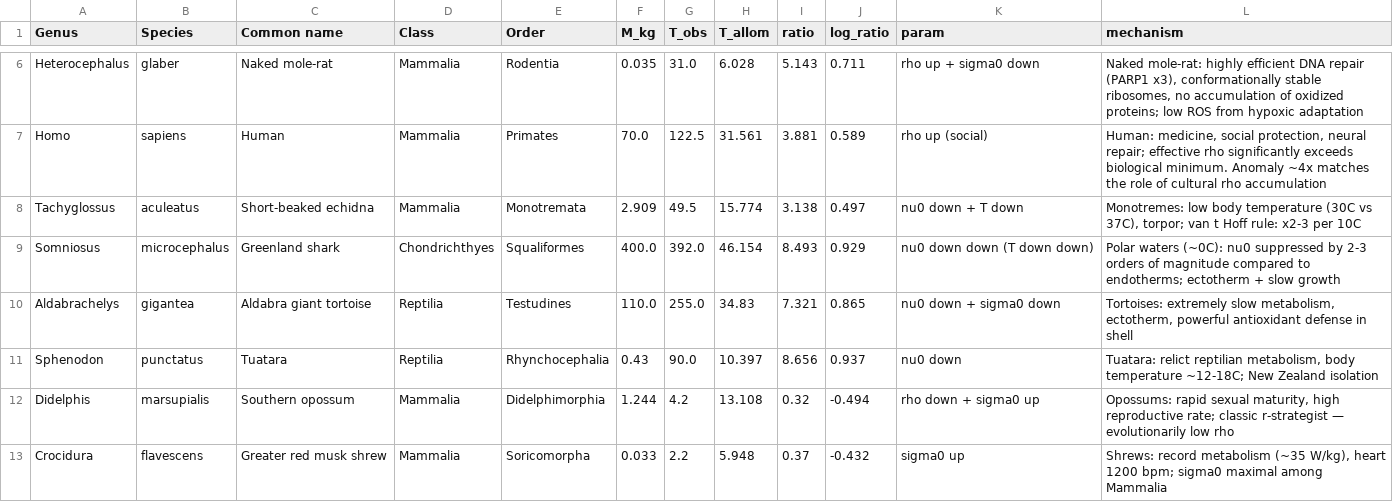
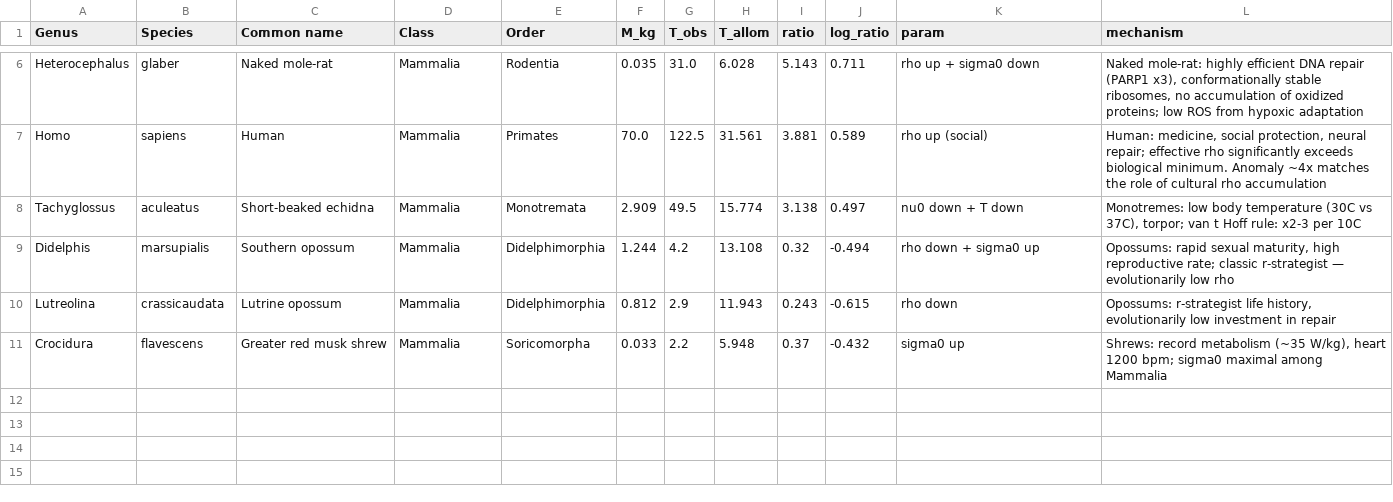
Before and after one commit to vaavdeev/VBLS, a CSV file: verification/AnAge/anomalies_focal.csv, drawn as a sheet; only a part is shown, gaps mark what is left out.

Commit message:
AnAge anomalies: score each class against its own baseline
Only Mammalia are scored against the Mammalia regression; a poikilotherm deviates from a homeothermic baseline by construction. Species of other classes are scored against a fit within their own class (anomalies_crossclass.csv). Figure and tables regenerated.

```diff
--- a/verification/AnAge/anomalies_focal.csv
+++ b/verification/AnAge/anomalies_focal.csv
@@ -8,6 +8,4 @@ Homo;sapiens;Human;Mammalia;Primates;70.0;122.5;31.561;3.881;0.589;rho up (socia
 Tachyglossus;aculeatus;Short-beaked echidna;Mammalia;Monotremata;2.909;49.5;15.774;3.138;0.497;nu0 down + T down;"Monotremes: low body temperature (30C vs 37C), torpor; van t Hoff rule: x2-3 per 10C"
-Somniosus;microcephalus;Greenland shark;Chondrichthyes;Squaliformes;400.0;392.0;46.154;8.493;0.929;nu0 down down (T down down);"Polar waters (~0C): nu0 suppressed by 2-3 orders of magnitude compared to endotherms; ectotherm + slow growth"
-Aldabrachelys;gigantea;Aldabra giant tortoise;Reptilia;Testudines;110.0;255.0;34.83;7.321;0.865;nu0 down + sigma0 down;Tortoises: extremely slow metabolism, ectotherm, powerful antioxidant defense in shell
-Sphenodon;punctatus;Tuatara;Reptilia;Rhynchocephalia;0.43;90.0;10.397;8.656;0.937;nu0 down;"Tuatara: relict reptilian metabolism, body temperature ~12-18C; New Zealand isolation"
 Didelphis;marsupialis;Southern opossum;Mammalia;Didelphimorphia;1.244;4.2;13.108;0.32;-0.494;rho down + sigma0 up;"Opossums: rapid sexual maturity, high reproductive rate; classic r-strategist — evolutionarily low rho"
+Lutreolina;crassicaudata;Lutrine opossum;Mammalia;Didelphimorphia;0.812;2.9;11.943;0.243;-0.615;rho down;Opossums: r-strategist life history, evolutionarily low investment in repair
 Crocidura;flavescens;Greater red musk shrew;Mammalia;Soricomorpha;0.033;2.2;5.948;0.37;-0.432;sigma0 up;"Shrews: record metabolism (~35 W/kg), heart 1200 bpm; sigma0 maximal among Mammalia"
```
Also changed, not shown: verification/AnAge/anomalies_table.csv, 4 other files.
